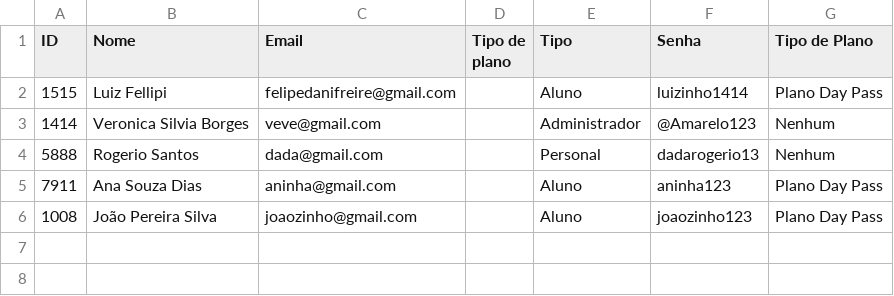
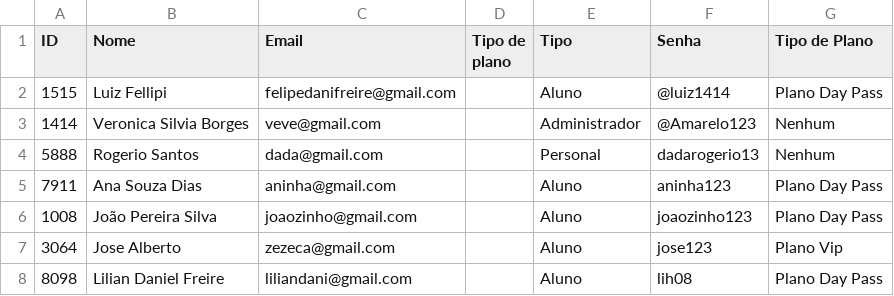
Before and after one commit to LuizFellipiFreire25/Sistema_Gym_Menager, a CSV file: Visualizar_alunos.csv, drawn as a sheet.

```diff
--- a/Visualizar_alunos.csv
+++ b/Visualizar_alunos.csv
@@ -1,3 +1,3 @@
 ID,Nome,Email,Tipo de plano,Tipo,Senha,Tipo de Plano
-1515,Luiz Fellipi,felipedanifreire@gmail.com,,Aluno,luizinho1414,Plano Day Pass
+1515,Luiz Fellipi,felipedanifreire@gmail.com,,Aluno,@luiz1414,Plano Day Pass
 1414,Veronica Silvia Borges,veve@gmail.com,,Administrador,@Amarelo123,Nenhum
@@ -6 +6,3 @@ ID,Nome,Email,Tipo de plano,Tipo,Senha,Tipo de Plano
 1008,João Pereira Silva,joaozinho@gmail.com,,Aluno,joaozinho123,Plano Day Pass
+3064,Jose Alberto,zezeca@gmail.com,,Aluno,jose123,Plano Vip
+8098,Lilian Daniel Freire,liliandani@gmail.com,,Aluno,lih08,Plano Day Pass
```
Also changed, not shown: Avaliacoes.csv, Faturas.csv, 3 other files.
